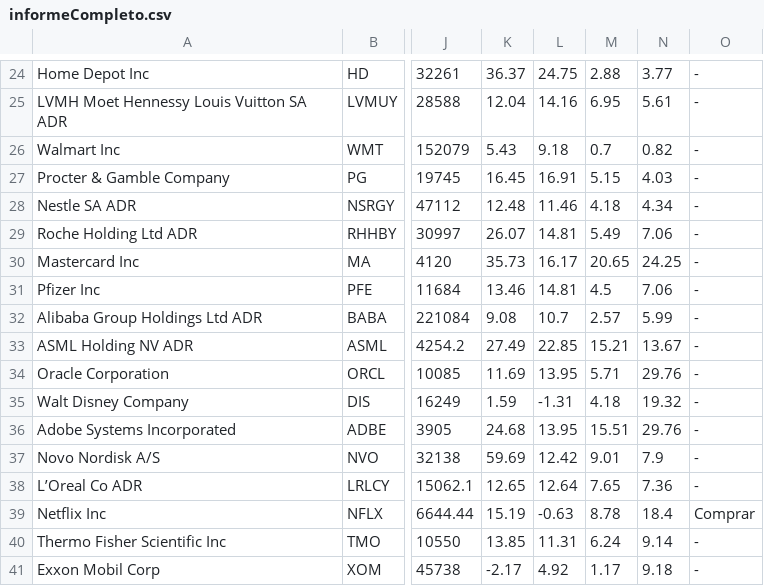
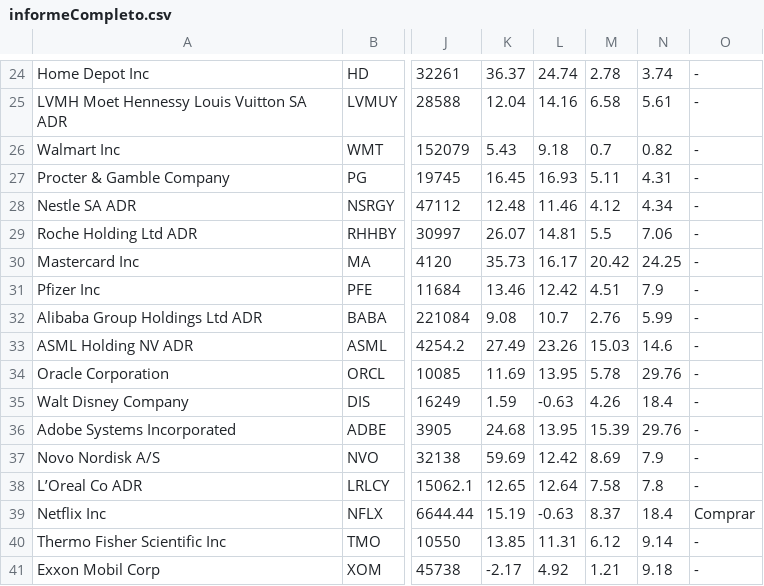
Before and after one commit to salosmc/ScrapingInvesting, a CSV file: app/informeCompleto.csv, drawn as a sheet; only a part is shown, gaps mark what is left out; the diff covers the shown part only; the diff names each change by its address in the sheet, - before the commit and + after, or states it on an @@ line.

```diff
--- a/app/informeCompleto.csv
+++ b/app/informeCompleto.csv
-L24: 24.75
+L24: 24.74
-M24: 2.88
+M24: 2.78
-N24: 3.77
+N24: 3.74
-M25: 6.95
+M25: 6.58
-L27: 16.91
+L27: 16.93
-M27: 5.15
+M27: 5.11
-N27: 4.03
+N27: 4.31
-M28: 4.18
+M28: 4.12
-M29: 5.49
+M29: 5.5
-M30: 20.65
+M30: 20.42
-L31: 14.81
+L31: 12.42
-M31: 4.5
+M31: 4.51
-N31: 7.06
+N31: 7.9
-M32: 2.57
+M32: 2.76
-L33: 22.85
+L33: 23.26
-M33: 15.21
+M33: 15.03
-N33: 13.67
+N33: 14.6
-M34: 5.71
+M34: 5.78
-L35: -1.31
+L35: -0.63
-M35: 4.18
+M35: 4.26
-N35: 19.32
+N35: 18.4
-M36: 15.51
+M36: 15.39
-M37: 9.01
+M37: 8.69
-M38: 7.65
+M38: 7.58
-N38: 7.36
+N38: 7.8
-M39: 8.78
+M39: 8.37
-M40: 6.24
+M40: 6.12
-M41: 1.17
+M41: 1.21
```
Also changed, not shown: 32 edited cells elsewhere in this file, app/informeErrores1.csv, app/informeResumido.csv, 3 other files.
